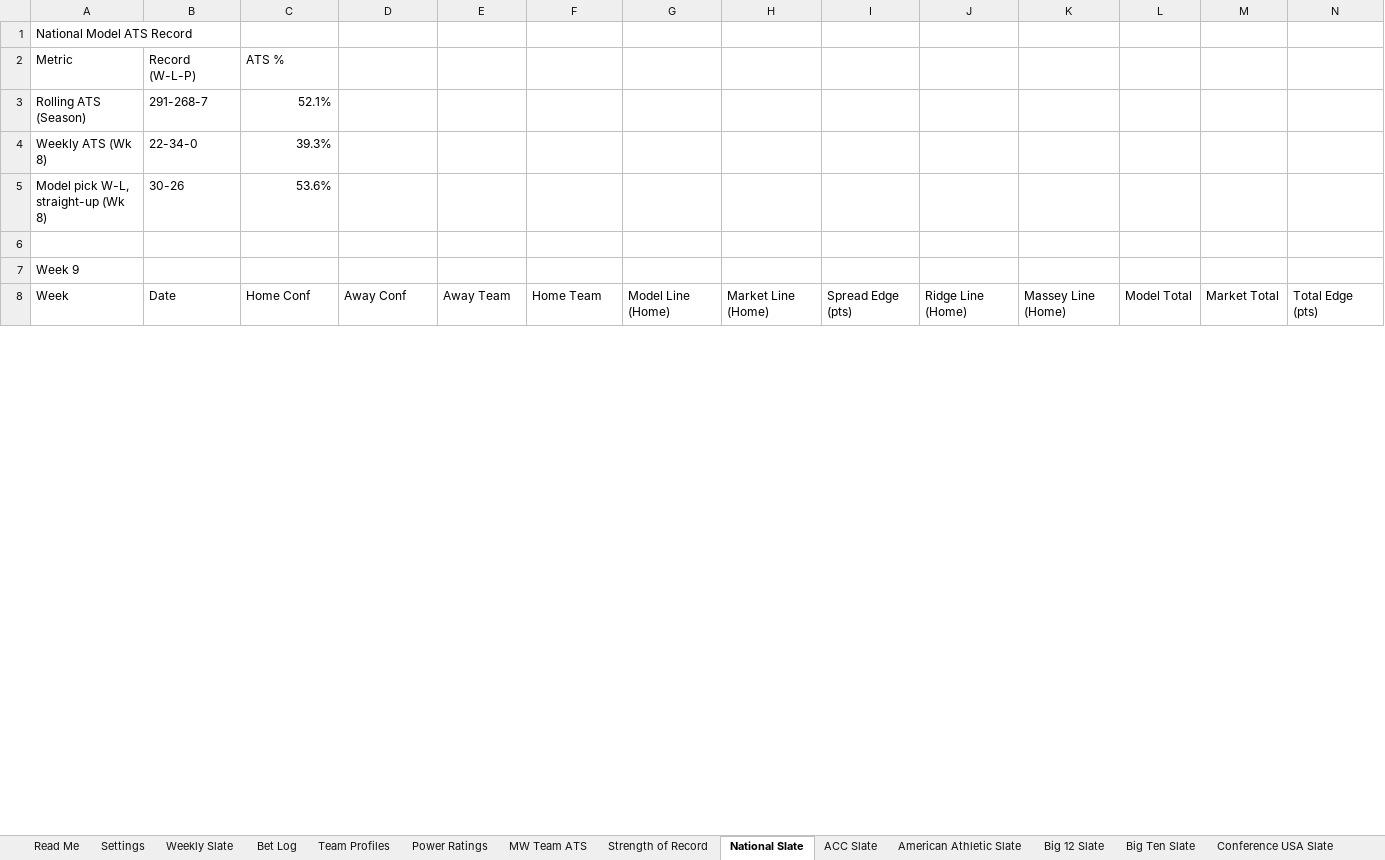
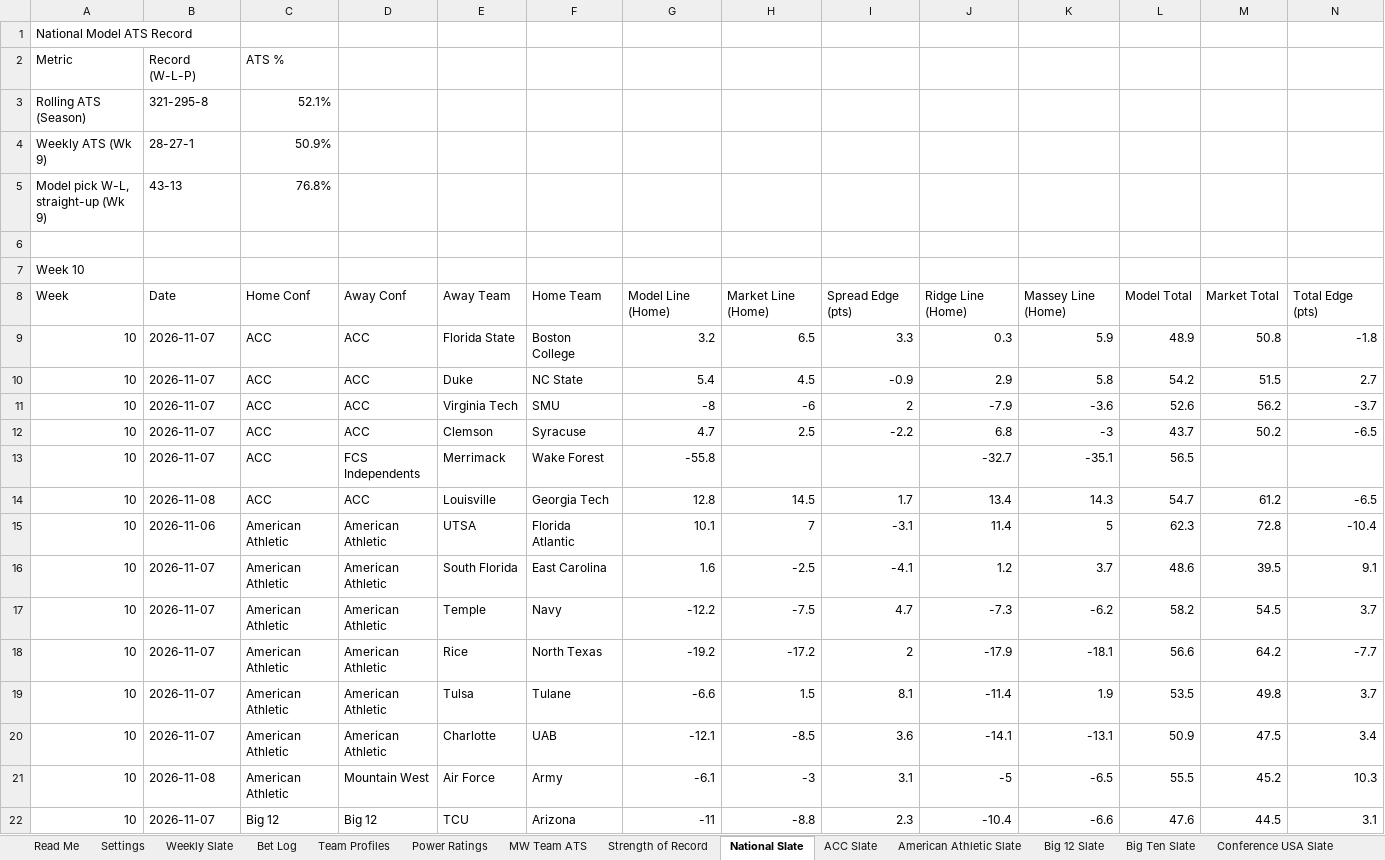
Before and after one commit to colea223/mdubcapping, an Excel workbook: excel/MW_Handicapping_Tracker.xlsx, sheet National Slate, drawn as a sheet; only a part is shown; the shorter side is filled out with more unchanged rows; values as stored, in another font and other column widths than the file's, no cell formats; removed rows and columns are numbered as before the commit, all else as after; rows hold the shown columns only; the diff covers the shown part only; the diff names each change by its address in the sheet, - before the commit and + after, or states it on an @@ line.

```diff
--- a/excel/MW_Handicapping_Tracker.xlsx (sheet National Slate)
+++ b/excel/MW_Handicapping_Tracker.xlsx (sheet National Slate)
-B3: 291-268-7
+B3: 321-295-8
-row 4: Weekly ATS (Wk 8) | 22-34-0 | 39.3%
+row 4: Weekly ATS (Wk 9) | 28-27-1 | 50.9%
+row 5: Model pick W-L, straight-up (Wk 9) | 43-13 | 76.8%
-row 6: Model pick W-L, straight-up (Wk 8) | 30-26 | 53.6%
+row 6: (empty)
+row 7: Week 10
+row 8: Week | Date | Home Conf | Away Conf | Away Team | Home Team | Model Line (Home) | Market Line (Home) | Spread Edge (pts) | Ridge Line (Home) | Massey Line (Home) | Model Total | Market Total | Total Edge (pts)
+row 9: 10 | 2026-11-07 | ACC | ACC | Florida State | Boston College | 3.2 | 6.5 | 3.3 | 0.3 | 5.9 | 48.9 | 50.8 | -1.8
+row 10: 10 | 2026-11-07 | ACC | ACC | Duke | NC State | 5.4 | 4.5 | -0.9 | 2.9 | 5.8 | 54.2 | 51.5 | 2.7
+row 11: 10 | 2026-11-07 | ACC | ACC | Virginia Tech | SMU | -8 | -6 | 2 | -7.9 | -3.6 | 52.6 | 56.2 | -3.7
+row 12: 10 | 2026-11-07 | ACC | ACC | Clemson | Syracuse | 4.7 | 2.5 | -2.2 | 6.8 | -3 | 43.7 | 50.2 | -6.5
+row 13: 10 | 2026-11-07 | ACC | FCS Independents | Merrimack | Wake Forest | -55.8 |  |  | -32.7 | -35.1 | 56.5
+row 14: 10 | 2026-11-08 | ACC | ACC | Louisville | Georgia Tech | 12.8 | 14.5 | 1.7 | 13.4 | 14.3 | 54.7 | 61.2 | -6.5
+row 15: 10 | 2026-11-06 | American Athletic | American Athletic | UTSA | Florida Atlantic | 10.1 | 7 | -3.1 | 11.4 | 5 | 62.3 | 72.8 | -10.4
+row 16: 10 | 2026-11-07 | American Athletic | American Athletic | South Florida | East Carolina | 1.6 | -2.5 | -4.1 | 1.2 | 3.7 | 48.6 | 39.5 | 9.1
+row 17: 10 | 2026-11-07 | American Athletic | American Athletic | Temple | Navy | -12.2 | -7.5 | 4.7 | -7.3 | -6.2 | 58.2 | 54.5 | 3.7
+row 18: 10 | 2026-11-07 | American Athletic | American Athletic | Rice | North Texas | -19.2 | -17.2 | 2 | -17.9 | -18.1 | 56.6 | 64.2 | -7.7
+row 19: 10 | 2026-11-07 | American Athletic | American Athletic | Tulsa | Tulane | -6.6 | 1.5 | 8.1 | -11.4 | 1.9 | 53.5 | 49.8 | 3.7
+row 20: 10 | 2026-11-07 | American Athletic | American Athletic | Charlotte | UAB | -12.1 | -8.5 | 3.6 | -14.1 | -13.1 | 50.9 | 47.5 | 3.4
+row 21: 10 | 2026-11-08 | American Athletic | Mountain West | Air Force | Army | -6.1 | -3 | 3.1 | -5 | -6.5 | 55.5 | 45.2 | 10.3
+row 22: 10 | 2026-11-07 | Big 12 | Big 12 | TCU | Arizona | -11 | -8.8 | 2.3 | -10.4 | -6.6 | 47.6 | 44.5 | 3.1
```
Also changed, not shown: 49 added rows and 899 edited cells elsewhere in this sheet, sheet Power Ratings, sheet Strength of Record, sheet CLV, sheet Big Ten Slate, sheet ACC Slate, sheet Big 12 Slate, 11 more sheets, other sheet tabs, cell formats, 53 other files.
